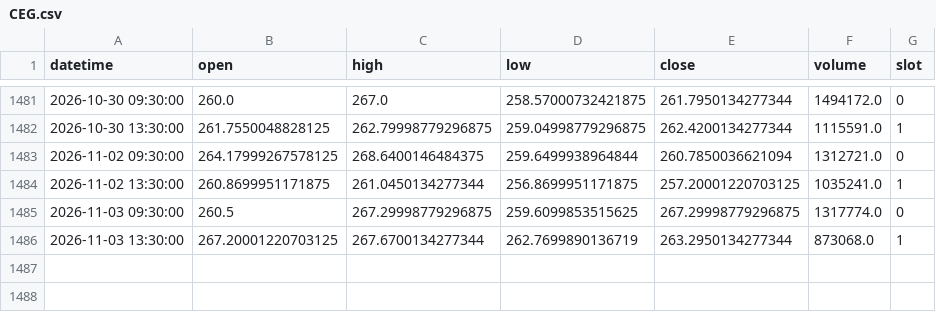
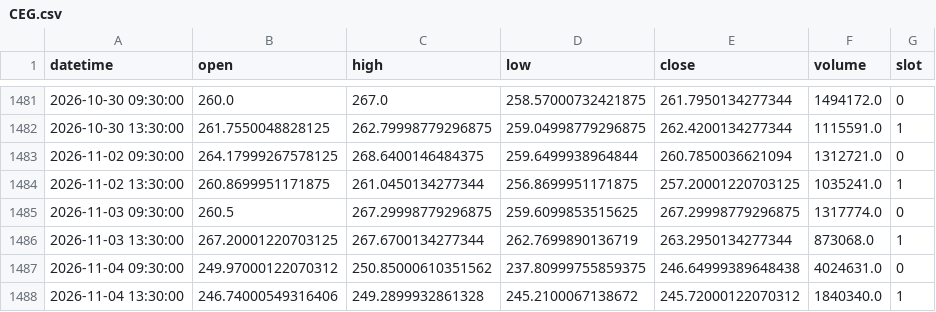
Before and after one commit to fairytrad888/ifi-lab, a CSV file: data/h4/CEG.csv, drawn as a sheet; only a part is shown, gaps mark what is left out.

```diff
--- a/data/h4/CEG.csv
+++ b/data/h4/CEG.csv
@@ -1486 +1486,3 @@ datetime,open,high,low,close,volume,slot
 2026-11-03 13:30:00,267.20001220703125,267.6700134277344,262.7699890136719,263.2950134277344,873068.0,1
+2026-11-04 09:30:00,249.97000122070312,250.85000610351562,237.80999755859375,246.64999389648438,4024631.0,0
+2026-11-04 13:30:00,246.74000549316406,249.2899932861328,245.2100067138672,245.72000122070312,1840340.0,1
```
Also changed, not shown: data/h4/XBI.csv, data/h4/XLC.csv, 37 other files.
